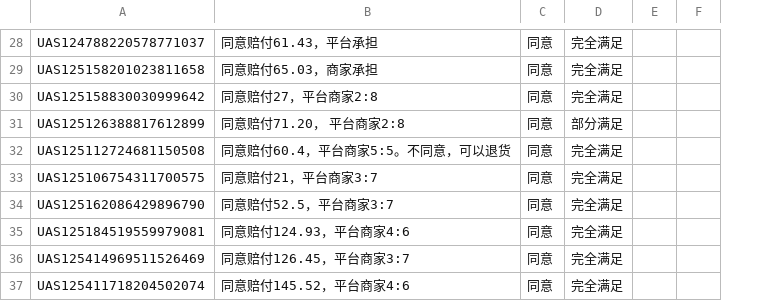
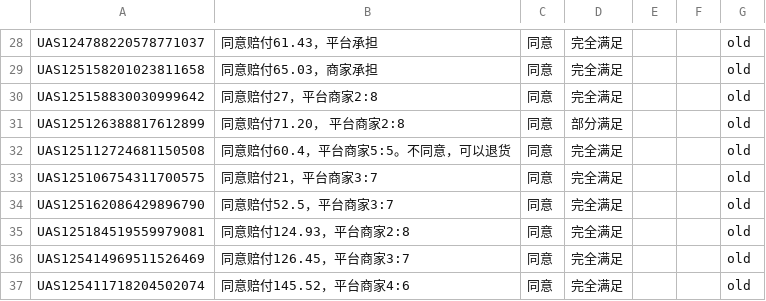
Before and after one commit to RayZen2026/aftersales-judge-decide, a CSV file: assets/eval/ground_truth_v1.csv, drawn as a sheet; only a part is shown, gaps mark what is left out; the diff covers the shown part only; the diff names each change by its address in the sheet, - before the commit and + after, or states it on an @@ line.

```diff
--- a/assets/eval/ground_truth_v1.csv
+++ b/assets/eval/ground_truth_v1.csv
+column G, rows 28-37: all old
-B35: 同意赔付124.93，平台商家4:6
+B35: 同意赔付124.93，平台商家2:8
```
Also changed, not shown: 11 added rows and 3 edited cells elsewhere in this file, 2 other files.
